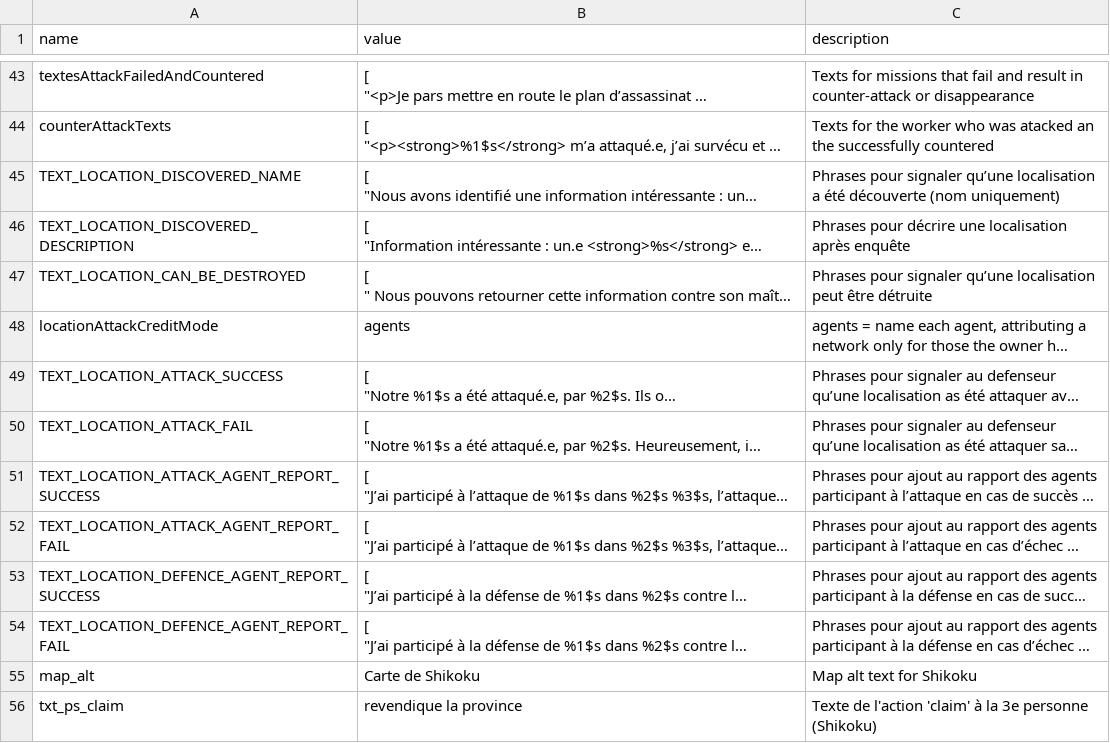
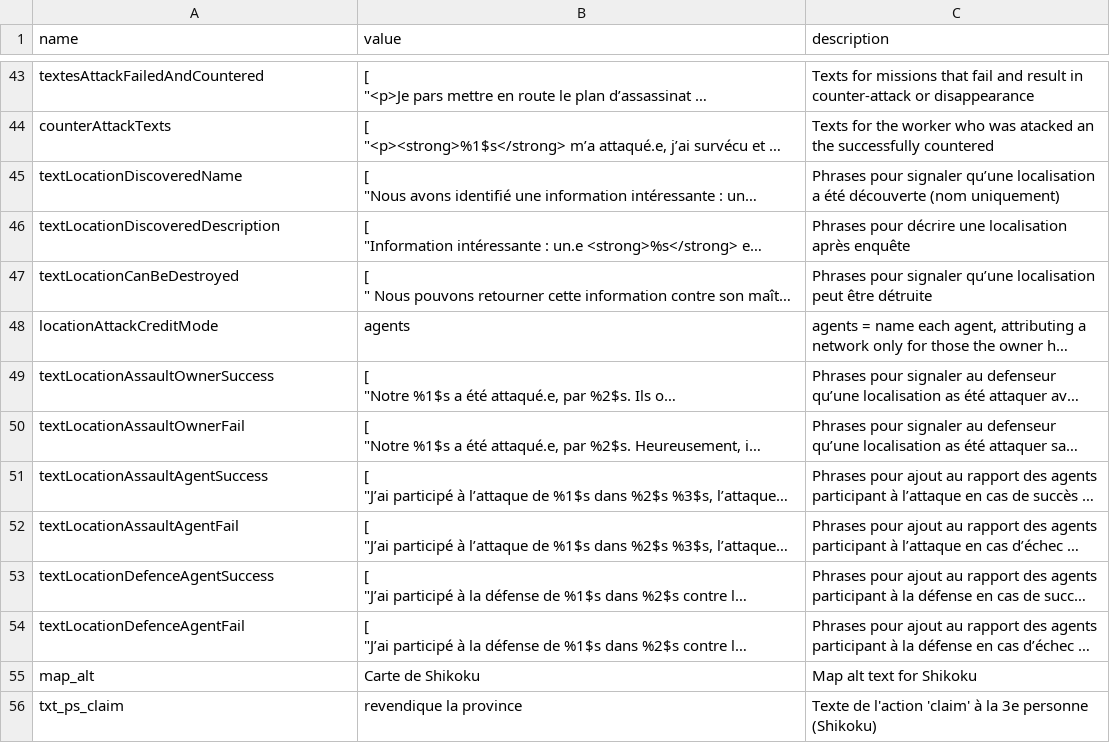
Before and after one commit to Edward-Croc/RPGConquestGame, a CSV file: var/csv/setupJapon1555CSV_config.csv, drawn as a sheet; only a part is shown, gaps mark what is left out; long unchanged cells end in …; the diff names each change by its address in the sheet, - before the commit and + after, or states it on an @@ line.

Commit message:
fix: refactor configTextes from SREEM_ING to camelCase for

```diff
--- a/var/csv/setupJapon1555CSV_config.csv
+++ b/var/csv/setupJapon1555CSV_config.csv
-A45 (name): TEXT_LOCATION_DISCOVERED_NAME
+A45 (name): textLocationDiscoveredName
-A46 (name): TEXT_LOCATION_DISCOVERED_DESCRIPTION
+A46 (name): textLocationDiscoveredDescription
-A47 (name): TEXT_LOCATION_CAN_BE_DESTROYED
+A47 (name): textLocationCanBeDestroyed
-A49 (name): TEXT_LOCATION_ATTACK_SUCCESS
+A49 (name): textLocationAssaultOwnerSuccess
-A50 (name): TEXT_LOCATION_ATTACK_FAIL
+A50 (name): textLocationAssaultOwnerFail
-A51 (name): TEXT_LOCATION_ATTACK_AGENT_REPORT_SUCCESS
+A51 (name): textLocationAssaultAgentSuccess
-A52 (name): TEXT_LOCATION_ATTACK_AGENT_REPORT_FAIL
+A52 (name): textLocationAssaultAgentFail
-A53 (name): TEXT_LOCATION_DEFENCE_AGENT_REPORT_SUCCESS
+A53 (name): textLocationDefenceAgentSuccess
-A54 (name): TEXT_LOCATION_DEFENCE_AGENT_REPORT_FAIL
+A54 (name): textLocationDefenceAgentFail
```
Also changed, not shown: var/csv/setupTestConfig_config.csv, var/csv/setupVampire1966CSV_config.csv, 9 other files.
